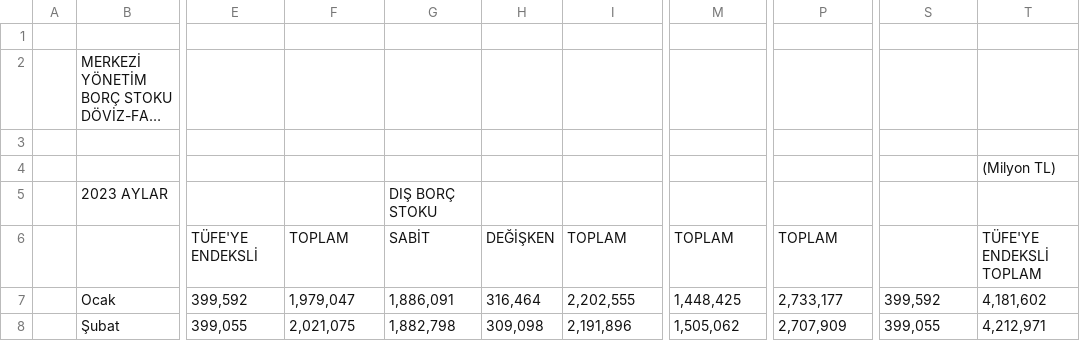
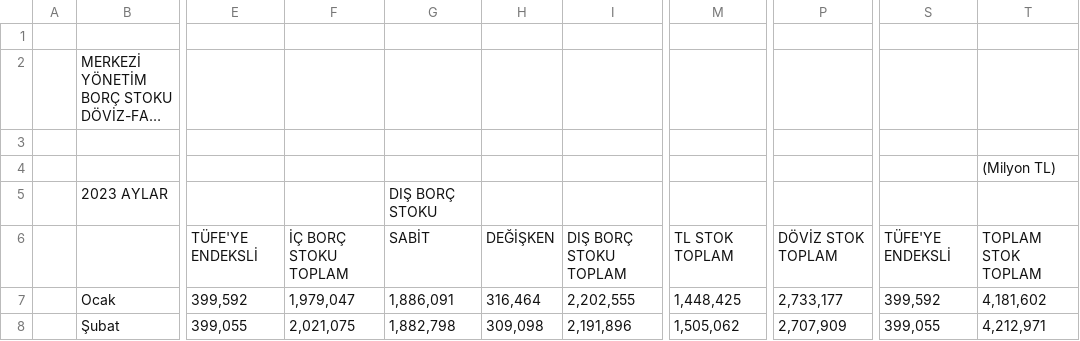
Before and after one commit to mustafayildirim0903/BBY261, a CSV file: 2023 YILI MERKEZİ YÖNETİM BORÇ STOKU DÖVİZ-FAİZ YAPISI.csv, drawn as a sheet; only a part is shown, gaps mark what is left out; long unchanged cells end in …; the diff names each change by its address in the sheet, - before the commit and + after, or states it on an @@ line.

Commit message:
Update 2023 YILI MERKEZİ YÖNETİM BORÇ STOKU DÖVİZ-FAİZ YAPISI.csv

```diff
--- a/2023 YILI MERKEZİ YÖNETİM BORÇ STOKU DÖVİZ-FAİZ YAPISI.csv
+++ b/2023 YILI MERKEZİ YÖNETİM BORÇ STOKU DÖVİZ-FAİZ YAPISI.csv
-F6: TOPLAM
+F6: İÇ BORÇ STOKU TOPLAM
-I6: TOPLAM
+I6: DIŞ BORÇ STOKU TOPLAM
-M6: TOPLAM
+M6: TL STOK TOPLAM
-P6: TOPLAM
+P6: DÖVİZ STOK TOPLAM
-S6: (empty)
+S6: TÜFE'YE ENDEKSLİ
-T6: TÜFE'YE ENDEKSLİ TOPLAM
+T6: TOPLAM STOK TOPLAM
```
